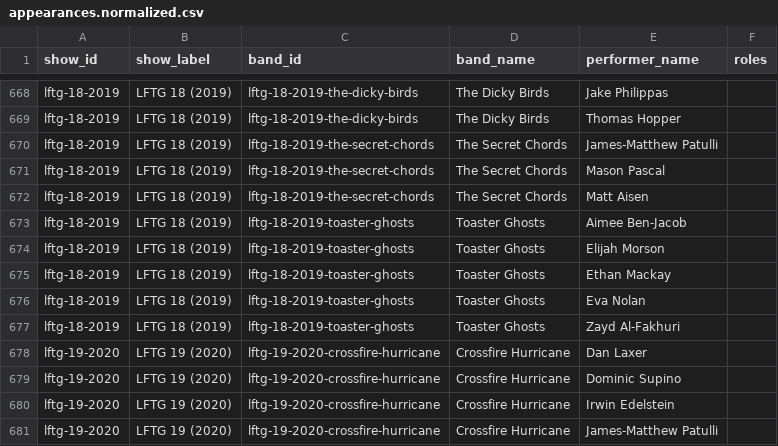
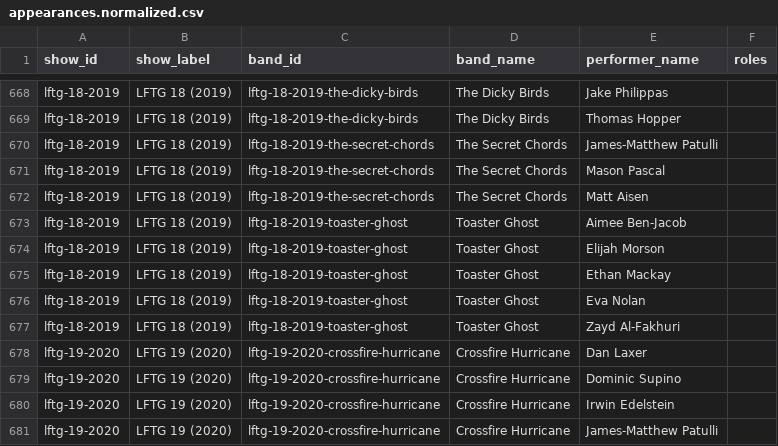
Before and after one commit to itcamefromthegarage-art/lftg-public-release, a CSV file: lftg-data/data/appearances.normalized.csv, drawn as a sheet; only a part is shown, gaps mark what is left out.

Commit message:
Correct LFTG 18 Toaster Ghost archive data

```diff
--- a/lftg-data/data/appearances.normalized.csv
+++ b/lftg-data/data/appearances.normalized.csv
@@ -672,7 +672,7 @@ lftg-18-2019,LFTG 18 (2019),lftg-18-2019-the-secret-chords,The Secret Chords,Mas
 lftg-18-2019,LFTG 18 (2019),lftg-18-2019-the-secret-chords,The Secret Chords,Matt Aisen,
-lftg-18-2019,LFTG 18 (2019),lftg-18-2019-toaster-ghosts,Toaster Ghosts,Aimee Ben-Jacob,
-lftg-18-2019,LFTG 18 (2019),lftg-18-2019-toaster-ghosts,Toaster Ghosts,Elijah Morson,
-lftg-18-2019,LFTG 18 (2019),lftg-18-2019-toaster-ghosts,Toaster Ghosts,Ethan Mackay,
-lftg-18-2019,LFTG 18 (2019),lftg-18-2019-toaster-ghosts,Toaster Ghosts,Eva Nolan,
-lftg-18-2019,LFTG 18 (2019),lftg-18-2019-toaster-ghosts,Toaster Ghosts,Zayd Al-Fakhuri,
+lftg-18-2019,LFTG 18 (2019),lftg-18-2019-toaster-ghost,Toaster Ghost,Aimee Ben-Jacob,
+lftg-18-2019,LFTG 18 (2019),lftg-18-2019-toaster-ghost,Toaster Ghost,Elijah Morson,
+lftg-18-2019,LFTG 18 (2019),lftg-18-2019-toaster-ghost,Toaster Ghost,Ethan Mackay,
+lftg-18-2019,LFTG 18 (2019),lftg-18-2019-toaster-ghost,Toaster Ghost,Eva Nolan,
+lftg-18-2019,LFTG 18 (2019),lftg-18-2019-toaster-ghost,Toaster Ghost,Zayd Al-Fakhuri,
 lftg-19-2020,LFTG 19 (2020),lftg-19-2020-crossfire-hurricane,Crossfire Hurricane,Dan Laxer,
```
Also changed, not shown: lftg-data/data/bands.clean.csv, lftg-data/data/videos.clean.csv, 1 other file.
